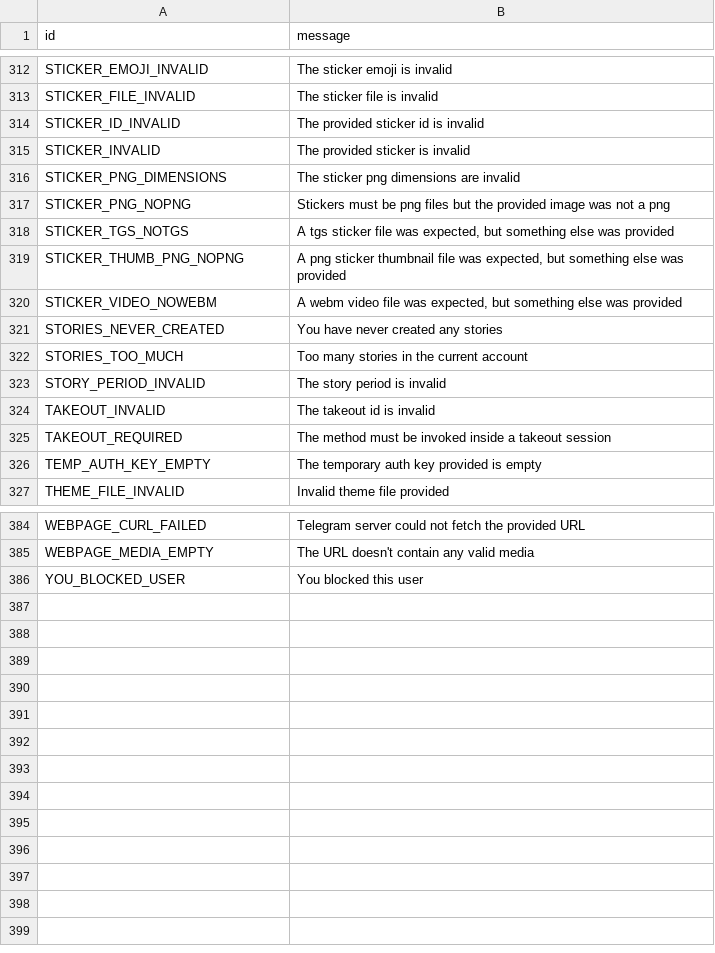
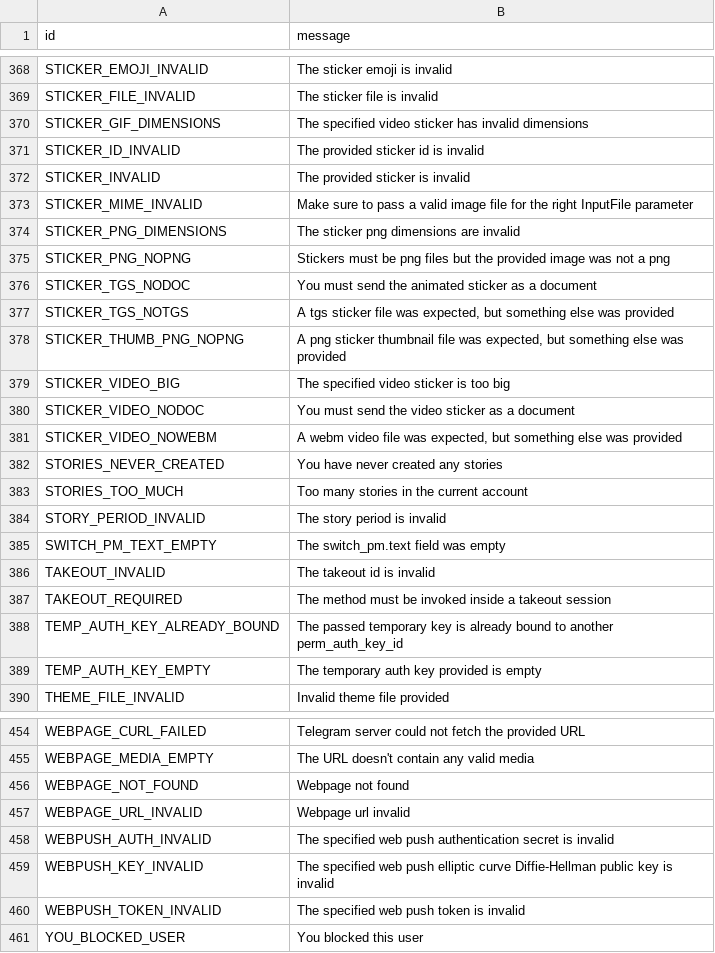
Before and after one commit to ysravankumar/pyrogram, a TSV file: compiler/errors/source/400_BAD_REQUEST.tsv, drawn as a sheet; only a part is shown, gaps mark what is left out; the diff covers the shown part only.

```diff
--- a/compiler/errors/source/400_BAD_REQUEST.tsv
+++ b/compiler/errors/source/400_BAD_REQUEST.tsv
@@ -313,8 +369,13 @@ STICKER_EMOJI_INVALID	The sticker emoji is invalid
 STICKER_FILE_INVALID	The sticker file is invalid
+STICKER_GIF_DIMENSIONS	The specified video sticker has invalid dimensions
 STICKER_ID_INVALID	The provided sticker id is invalid
 STICKER_INVALID	The provided sticker is invalid
+STICKER_MIME_INVALID	Make sure to pass a valid image file for the right InputFile parameter
 STICKER_PNG_DIMENSIONS	The sticker png dimensions are invalid
 STICKER_PNG_NOPNG	Stickers must be png files but the provided image was not a png
+STICKER_TGS_NODOC	You must send the animated sticker as a document
 STICKER_TGS_NOTGS	A tgs sticker file was expected, but something else was provided
 STICKER_THUMB_PNG_NOPNG	A png sticker thumbnail file was expected, but something else was provided
+STICKER_VIDEO_BIG	The specified video sticker is too big
+STICKER_VIDEO_NODOC	You must send the video sticker as a document
 STICKER_VIDEO_NOWEBM	A webm video file was expected, but something else was provided
@@ -323,4 +384,6 @@ STORIES_TOO_MUCH	Too many stories in the current account
 STORY_PERIOD_INVALID	The story period is invalid
+SWITCH_PM_TEXT_EMPTY	The switch_pm.text field was empty
 TAKEOUT_INVALID	The takeout id is invalid
 TAKEOUT_REQUIRED	The method must be invoked inside a takeout session
+TEMP_AUTH_KEY_ALREADY_BOUND	The passed temporary key is already bound to another perm_auth_key_id
 TEMP_AUTH_KEY_EMPTY	The temporary auth key provided is empty
@@ -385,2 +455,7 @@ WEBPAGE_CURL_FAILED	Telegram server could not fetch the provided URL
 WEBPAGE_MEDIA_EMPTY	The URL doesn't contain any valid media
+WEBPAGE_NOT_FOUND	Webpage not found
+WEBPAGE_URL_INVALID	Webpage url invalid
+WEBPUSH_AUTH_INVALID	The specified web push authentication secret is invalid
+WEBPUSH_KEY_INVALID	The specified web push elliptic curve Diffie-Hellman public key is invalid
+WEBPUSH_TOKEN_INVALID	The specified web push token is invalid
 YOU_BLOCKED_USER	You blocked this user
```
Also changed, not shown: 63 added rows elsewhere in this file, compiler/errors/source/403_FORBIDDEN.tsv, compiler/errors/source/406_NOT_ACCEPTABLE.tsv, 1 other file.
